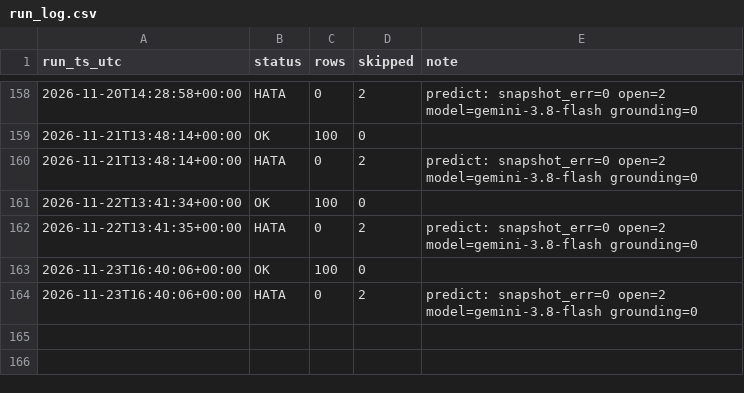
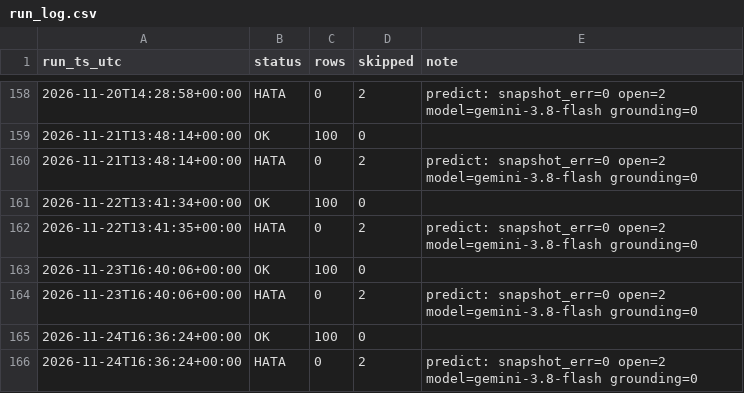
Before and after one commit to ptsertaccalbas-web/pm-deney, a CSV file: data/run_log.csv, drawn as a sheet; only a part is shown, gaps mark what is left out.

```diff
--- a/data/run_log.csv
+++ b/data/run_log.csv
@@ -164 +164,3 @@ run_ts_utc,status,rows,skipped,note
 2026-11-23T16:40:06+00:00,HATA,0,2,predict: snapshot_err=0 open=2 model=gemini-3.8-flash grounding=0
+2026-11-24T16:36:24+00:00,OK,100,0,
+2026-11-24T16:36:24+00:00,HATA,0,2,predict: snapshot_err=0 open=2 model=gemini-3.8-flash grounding=0
```
Also changed, not shown: data/predictions.csv, 6 other files.
